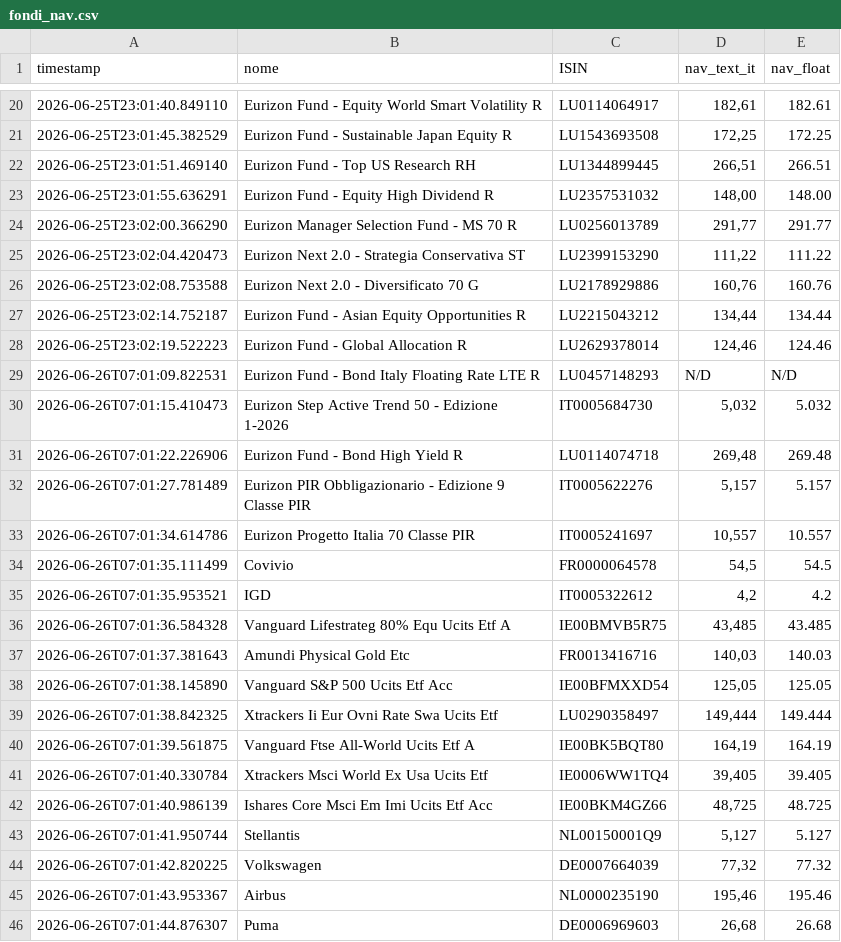
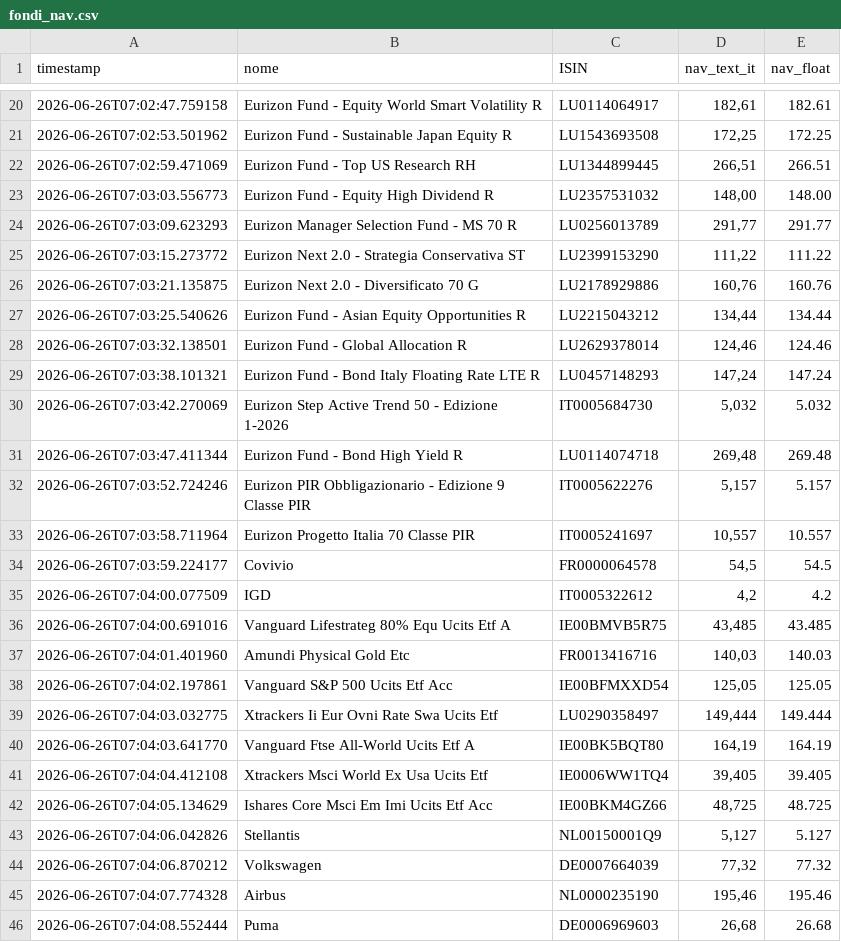
Before and after one commit to Marchino1978/portfolio, a CSV file: data/fondi_nav.csv, drawn as a sheet; only a part is shown, gaps mark what is left out; the diff covers the shown part only.

```diff
--- a/data/fondi_nav.csv
+++ b/data/fondi_nav.csv
@@ -20,27 +20,27 @@ timestamp;nome;ISIN;nav_text_it;nav_float
-2026-06-25T23:01:40.849110;Eurizon Fund - Equity World Smart Volatility R;LU0114064917;182,61;182.61
-2026-06-25T23:01:45.382529;Eurizon Fund - Sustainable Japan Equity R;LU1543693508;172,25;172.25
-2026-06-25T23:01:51.469140;Eurizon Fund - Top US Research RH;LU1344899445;266,51;266.51
-2026-06-25T23:01:55.636291;Eurizon Fund - Equity High Dividend R;LU2357531032;148,00;148.00
-2026-06-25T23:02:00.366290;Eurizon Manager Selection Fund - MS 70 R;LU0256013789;291,77;291.77
-2026-06-25T23:02:04.420473;Eurizon Next 2.0 - Strategia Conservativa ST;LU2399153290;111,22;111.22
-2026-06-25T23:02:08.753588;Eurizon Next 2.0 - Diversificato 70 G;LU2178929886;160,76;160.76
-2026-06-25T23:02:14.752187;Eurizon Fund - Asian Equity Opportunities R;LU2215043212;134,44;134.44
-2026-06-25T23:02:19.522223;Eurizon Fund - Global Allocation R;LU2629378014;124,46;124.46
-2026-06-26T07:01:09.822531;Eurizon Fund - Bond Italy Floating Rate LTE R;LU0457148293;N/D;N/D
-2026-06-26T07:01:15.410473;Eurizon Step Active Trend 50 - Edizione 1-2026;IT0005684730;5,032;5.032
-2026-06-26T07:01:22.226906;Eurizon Fund - Bond High Yield R;LU0114074718;269,48;269.48
-2026-06-26T07:01:27.781489;Eurizon PIR Obbligazionario - Edizione 9 Classe PIR;IT0005622276;5,157;5.157
-2026-06-26T07:01:34.614786;Eurizon Progetto Italia 70 Classe PIR;IT0005241697;10,557;10.557
-2026-06-26T07:01:35.111499;Covivio;FR0000064578;54,5;54.5
-2026-06-26T07:01:35.953521;IGD;IT0005322612;4,2;4.2
-2026-06-26T07:01:36.584328;Vanguard Lifestrateg 80% Equ Ucits Etf A;IE00BMVB5R75;43,485;43.485
-2026-06-26T07:01:37.381643;Amundi Physical Gold Etc;FR0013416716;140,03;140.03
-2026-06-26T07:01:38.145890;Vanguard S&P 500 Ucits Etf Acc;IE00BFMXXD54;125,05;125.05
-2026-06-26T07:01:38.842325;Xtrackers Ii Eur Ovni Rate Swa Ucits Etf;LU0290358497;149,444;149.444
-2026-06-26T07:01:39.561875;Vanguard Ftse All-World Ucits Etf A;IE00BK5BQT80;164,19;164.19
-2026-06-26T07:01:40.330784;Xtrackers Msci World Ex Usa Ucits Etf;IE0006WW1TQ4;39,405;39.405
-2026-06-26T07:01:40.986139;Ishares Core Msci Em Imi Ucits Etf Acc;IE00BKM4GZ66;48,725;48.725
-2026-06-26T07:01:41.950744;Stellantis;NL00150001Q9;5,127;5.127
-2026-06-26T07:01:42.820225;Volkswagen;DE0007664039;77,32;77.32
-2026-06-26T07:01:43.953367;Airbus;NL0000235190;195,46;195.46
-2026-06-26T07:01:44.876307;Puma;DE0006969603;26,68;26.68
+2026-06-26T07:02:47.759158;Eurizon Fund - Equity World Smart Volatility R;LU0114064917;182,61;182.61
+2026-06-26T07:02:53.501962;Eurizon Fund - Sustainable Japan Equity R;LU1543693508;172,25;172.25
+2026-06-26T07:02:59.471069;Eurizon Fund - Top US Research RH;LU1344899445;266,51;266.51
+2026-06-26T07:03:03.556773;Eurizon Fund - Equity High Dividend R;LU2357531032;148,00;148.00
+2026-06-26T07:03:09.623293;Eurizon Manager Selection Fund - MS 70 R;LU0256013789;291,77;291.77
+2026-06-26T07:03:15.273772;Eurizon Next 2.0 - Strategia Conservativa ST;LU2399153290;111,22;111.22
+2026-06-26T07:03:21.135875;Eurizon Next 2.0 - Diversificato 70 G;LU2178929886;160,76;160.76
+2026-06-26T07:03:25.540626;Eurizon Fund - Asian Equity Opportunities R;LU2215043212;134,44;134.44
+2026-06-26T07:03:32.138501;Eurizon Fund - Global Allocation R;LU2629378014;124,46;124.46
+2026-06-26T07:03:38.101321;Eurizon Fund - Bond Italy Floating Rate LTE R;LU0457148293;147,24;147.24
+2026-06-26T07:03:42.270069;Eurizon Step Active Trend 50 - Edizione 1-2026;IT0005684730;5,032;5.032
+2026-06-26T07:03:47.411344;Eurizon Fund - Bond High Yield R;LU0114074718;269,48;269.48
+2026-06-26T07:03:52.724246;Eurizon PIR Obbligazionario - Edizione 9 Classe PIR;IT0005622276;5,157;5.157
+2026-06-26T07:03:58.711964;Eurizon Progetto Italia 70 Classe PIR;IT0005241697;10,557;10.557
+2026-06-26T07:03:59.224177;Covivio;FR0000064578;54,5;54.5
+2026-06-26T07:04:00.077509;IGD;IT0005322612;4,2;4.2
+2026-06-26T07:04:00.691016;Vanguard Lifestrateg 80% Equ Ucits Etf A;IE00BMVB5R75;43,485;43.485
+2026-06-26T07:04:01.401960;Amundi Physical Gold Etc;FR0013416716;140,03;140.03
+2026-06-26T07:04:02.197861;Vanguard S&P 500 Ucits Etf Acc;IE00BFMXXD54;125,05;125.05
+2026-06-26T07:04:03.032775;Xtrackers Ii Eur Ovni Rate Swa Ucits Etf;LU0290358497;149,444;149.444
+2026-06-26T07:04:03.641770;Vanguard Ftse All-World Ucits Etf A;IE00BK5BQT80;164,19;164.19
+2026-06-26T07:04:04.412108;Xtrackers Msci World Ex Usa Ucits Etf;IE0006WW1TQ4;39,405;39.405
+2026-06-26T07:04:05.134629;Ishares Core Msci Em Imi Ucits Etf Acc;IE00BKM4GZ66;48,725;48.725
+2026-06-26T07:04:06.042826;Stellantis;NL00150001Q9;5,127;5.127
+2026-06-26T07:04:06.870212;Volkswagen;DE0007664039;77,32;77.32
+2026-06-26T07:04:07.774328;Airbus;NL0000235190;195,46;195.46
+2026-06-26T07:04:08.552444;Puma;DE0006969603;26,68;26.68
```
Also changed, not shown: 8 added rows, 8 removed rows and 22 edited cells elsewhere in this file.
